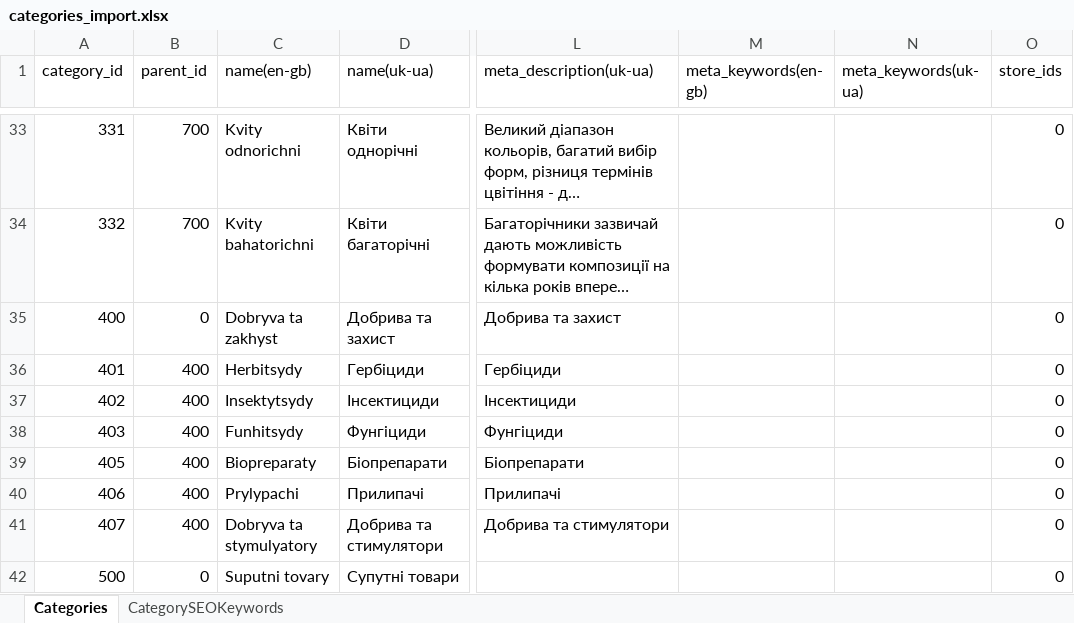
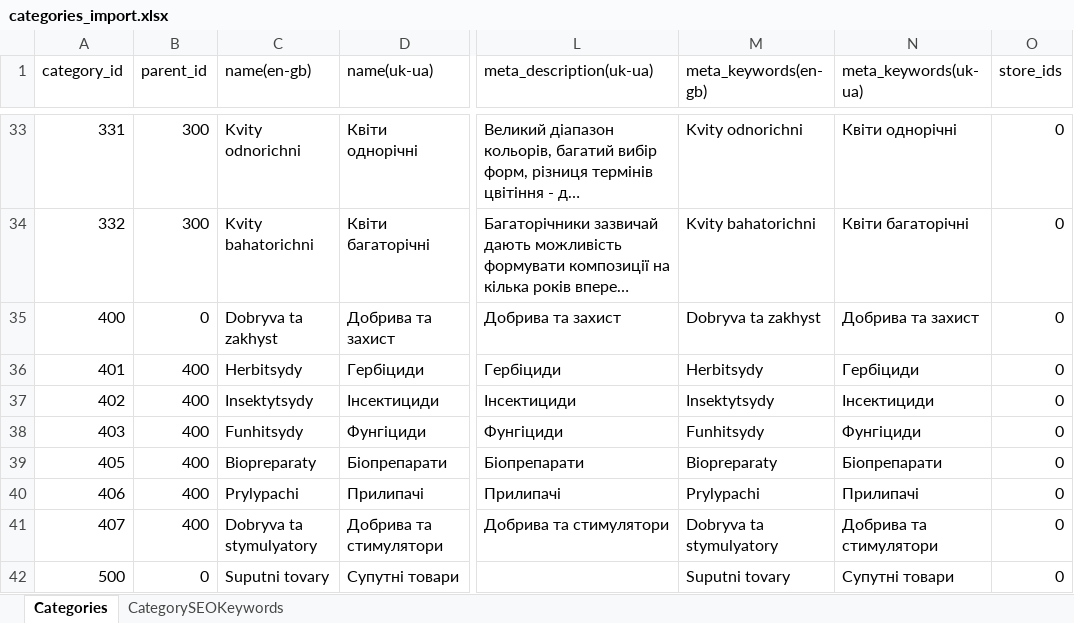
Before and after one commit to volodymyr-hohunskyi/fun-dacha-ui, an Excel workbook: shared/data/categories_import.xlsx, sheet Categories, drawn as a sheet; only a part is shown, gaps mark what is left out; long unchanged cells end in …; values as stored, in another font and other column widths than the file's, no borders; the diff covers the shown part only; the diff names each change by its address in the sheet, - before the commit and + after, or states it on an @@ line.

```diff
--- a/shared/data/categories_import.xlsx (sheet Categories)
+++ b/shared/data/categories_import.xlsx (sheet Categories)
-B33:B34 (parent_id): 700
+B33:B34 (parent_id): 300
-M33 (meta_keywords(en-gb)): (empty)
+M33 (meta_keywords(en-gb)): Kvity odnorichni
-N33 (meta_keywords(uk-ua)): (empty)
+N33 (meta_keywords(uk-ua)): Квіти однорічні
-M34 (meta_keywords(en-gb)): (empty)
+M34 (meta_keywords(en-gb)): Kvity bahatorichni
-N34 (meta_keywords(uk-ua)): (empty)
+N34 (meta_keywords(uk-ua)): Квіти багаторічні
-M35 (meta_keywords(en-gb)): (empty)
+M35 (meta_keywords(en-gb)): Dobryva ta zakhyst
-N35 (meta_keywords(uk-ua)): (empty)
+N35 (meta_keywords(uk-ua)): Добрива та захист
-M36 (meta_keywords(en-gb)): (empty)
+M36 (meta_keywords(en-gb)): Herbitsydy
-N36 (meta_keywords(uk-ua)): (empty)
+N36 (meta_keywords(uk-ua)): Гербіциди
-M37 (meta_keywords(en-gb)): (empty)
+M37 (meta_keywords(en-gb)): Insektytsydy
-N37 (meta_keywords(uk-ua)): (empty)
+N37 (meta_keywords(uk-ua)): Інсектициди
-M38 (meta_keywords(en-gb)): (empty)
+M38 (meta_keywords(en-gb)): Funhitsydy
-N38 (meta_keywords(uk-ua)): (empty)
+N38 (meta_keywords(uk-ua)): Фунгіциди
-M39 (meta_keywords(en-gb)): (empty)
+M39 (meta_keywords(en-gb)): Biopreparaty
-N39 (meta_keywords(uk-ua)): (empty)
+N39 (meta_keywords(uk-ua)): Біопрепарати
-M40 (meta_keywords(en-gb)): (empty)
+M40 (meta_keywords(en-gb)): Prylypachi
-N40 (meta_keywords(uk-ua)): (empty)
+N40 (meta_keywords(uk-ua)): Прилипачі
-M41 (meta_keywords(en-gb)): (empty)
+M41 (meta_keywords(en-gb)): Dobryva ta stymulyatory
-N41 (meta_keywords(uk-ua)): (empty)
+N41 (meta_keywords(uk-ua)): Добрива та стимулятори
-M42 (meta_keywords(en-gb)): (empty)
+M42 (meta_keywords(en-gb)): Suputni tovary
-N42 (meta_keywords(uk-ua)): (empty)
+N42 (meta_keywords(uk-ua)): Супутні товари
```
Also changed, not shown: 62 edited cells elsewhere in this sheet, shared/data/products_import.xlsx.
